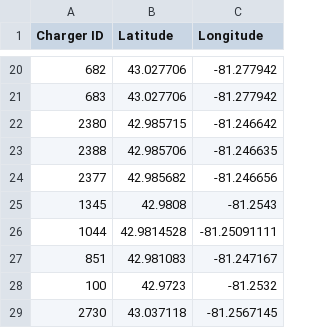
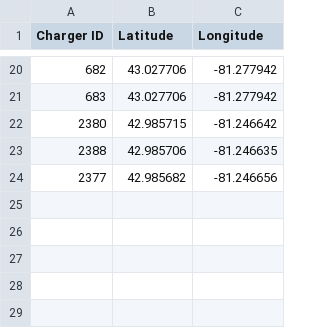
Before and after one commit to LucasHartmanWestern/datafev, a CSV file: src/datafev/algorithms/reinforcement_learning/outputs/chargers.csv, drawn as a sheet; only a part is shown, gaps mark what is left out.

```diff
--- a/src/datafev/algorithms/reinforcement_learning/outputs/chargers.csv
+++ b/src/datafev/algorithms/reinforcement_learning/outputs/chargers.csv
@@ -24,6 +24 @@ Charger ID,Latitude,Longitude
 2377,42.985682,-81.246656
-1345,42.9808,-81.2543
-1044,42.9814528,-81.25091111
-851,42.981083,-81.247167
-100,42.9723,-81.2532
-2730,43.037118,-81.2567145
```
Also changed, not shown: 8 other files.
